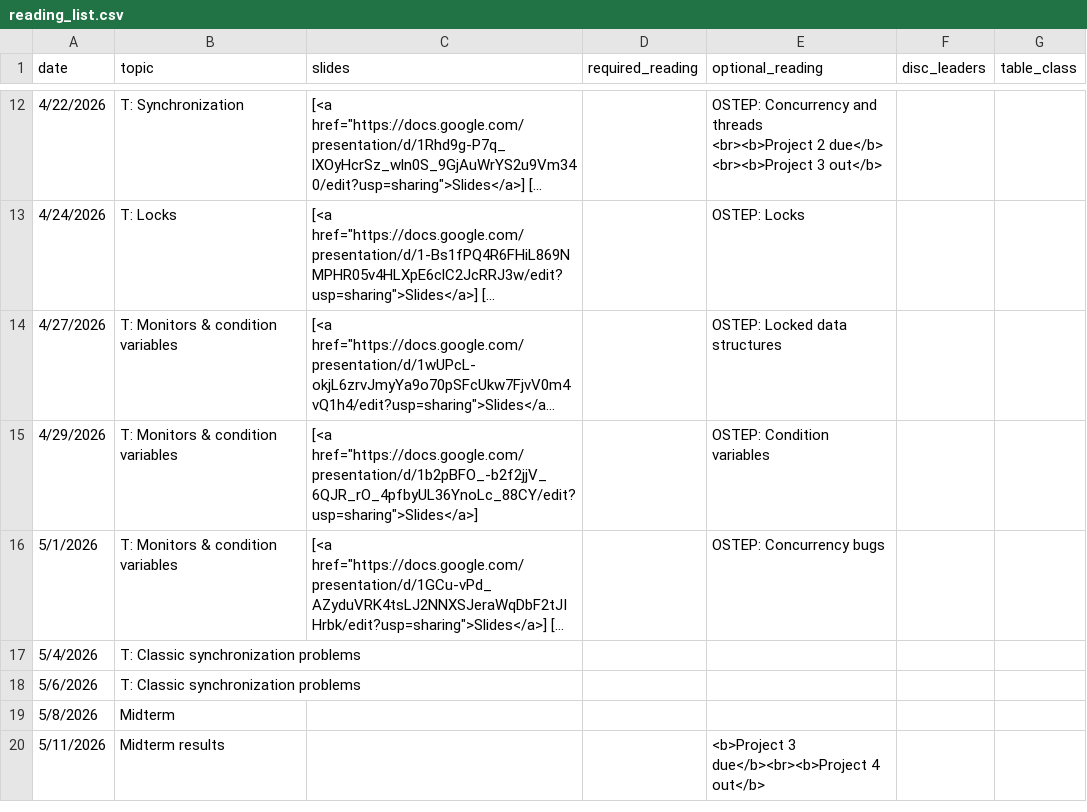
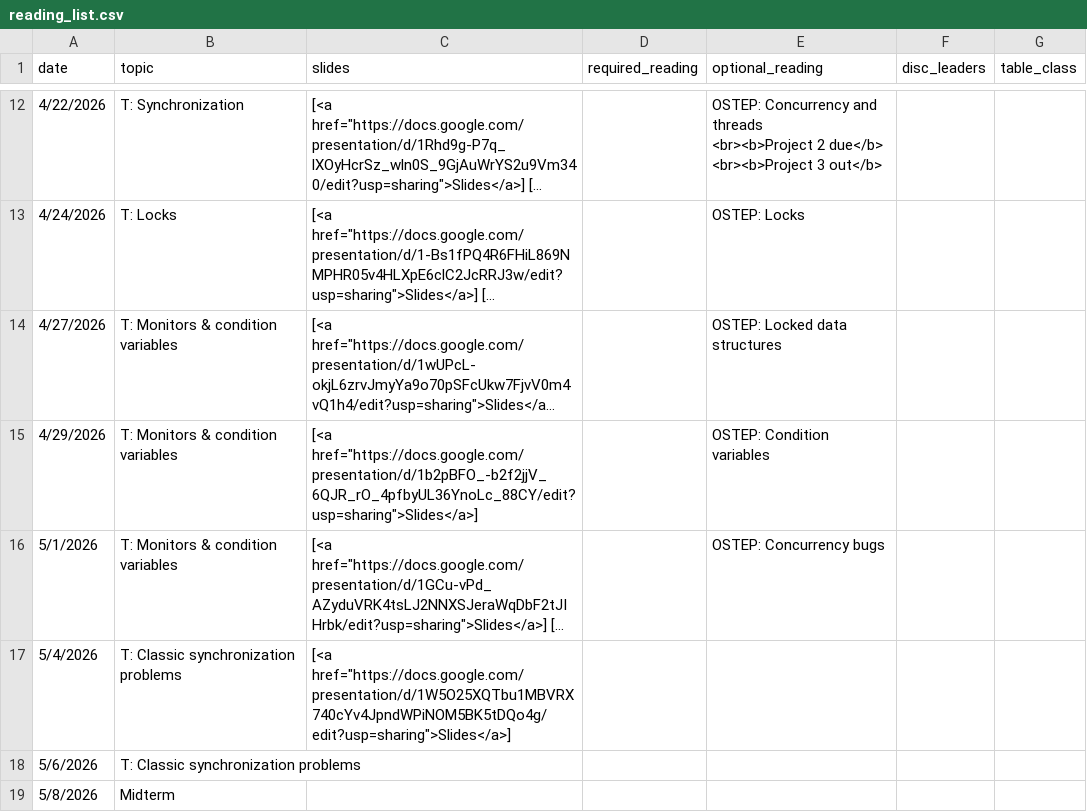
Before and after one commit to monopodium/kingst-ucdavis, a CSV file: classes/s26-ecs150/reading_list.csv, drawn as a sheet; only a part is shown, gaps mark what is left out; the shorter side is filled out with more unchanged rows; long unchanged cells end in …; the diff names each change by its address in the sheet, - before the commit and + after, or states it on an @@ line.

Commit message:
Bump reading list

```diff
--- a/classes/s26-ecs150/reading_list.csv
+++ b/classes/s26-ecs150/reading_list.csv
-C17 (slides): (empty)
+C17 (slides): [<a href="https://docs.google.com/presentation/d/1W5O25XQTbu1MBVRX740cYv4JpndWPiNOM5BK5tDQo4g/edit?usp=sharing">Slides</a>]
```
Also changed, not shown: 5 other files.
